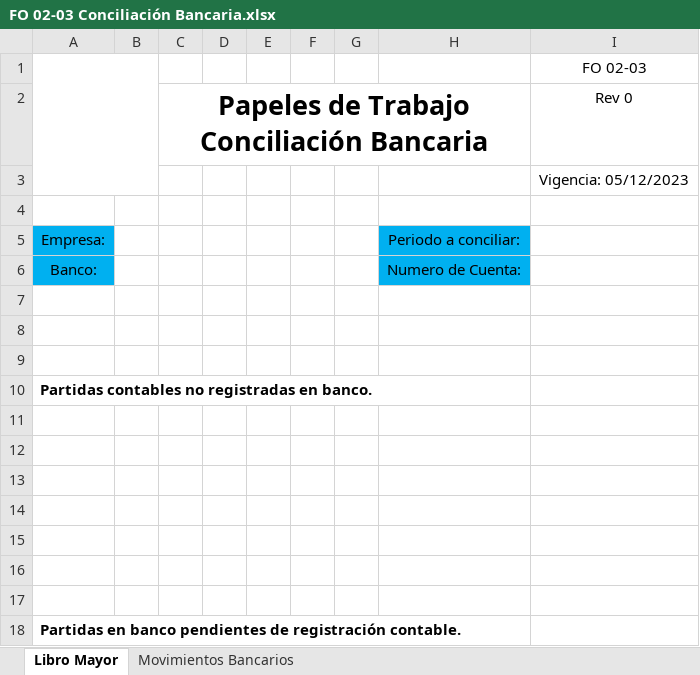
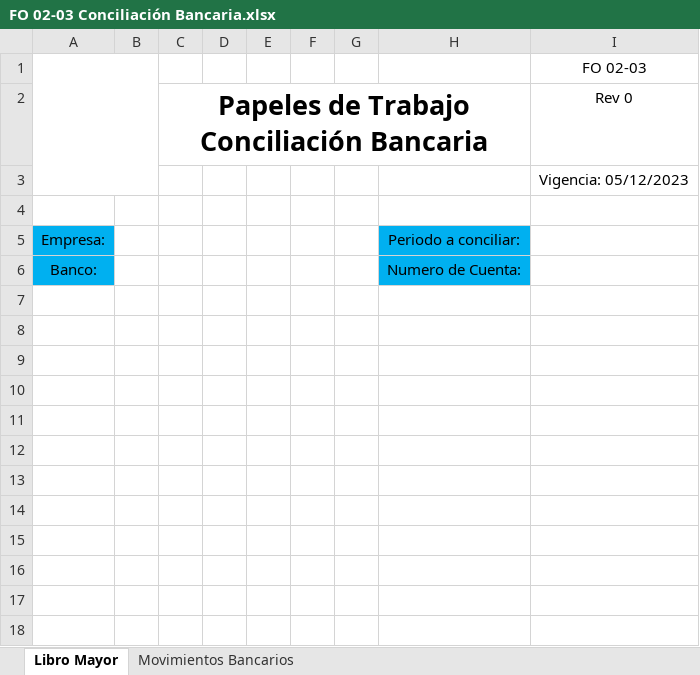
Before and after one commit to Tito-67ai/Concilacion-App-v2, an Excel workbook: backend/app/assets/plantillas/FO 02-03 Conciliación Bancaria.xlsx, sheet Libro Mayor, drawn as a sheet; values as stored, in another font and other column widths than the file's, no borders; charts and pictures not drawn; the diff names each change by its address in the sheet, - before the commit and + after, or states it on an @@ line.

```diff
--- a/backend/app/assets/plantillas/FO 02-03 Conciliación Bancaria.xlsx (sheet Libro Mayor)
+++ b/backend/app/assets/plantillas/FO 02-03 Conciliación Bancaria.xlsx (sheet Libro Mayor)
-row 7: (empty)
-row 8: (empty)
-row 9: (empty)
-row 10: Partidas contables no registradas en banco.
-row 11: (empty)
-row 12: (empty)
-row 13: (empty)
-row 14: (empty)
-row 15: (empty)
-row 16: (empty)
-row 17: (empty)
-row 18: Partidas en banco pendientes de registración contable.
```
Also changed, not shown: sheet Movimientos Bancarios, charts or pictures, 11 other files.
